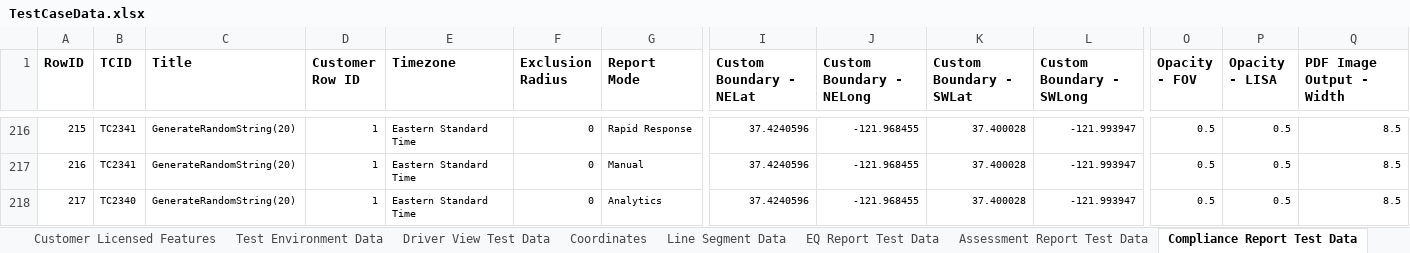
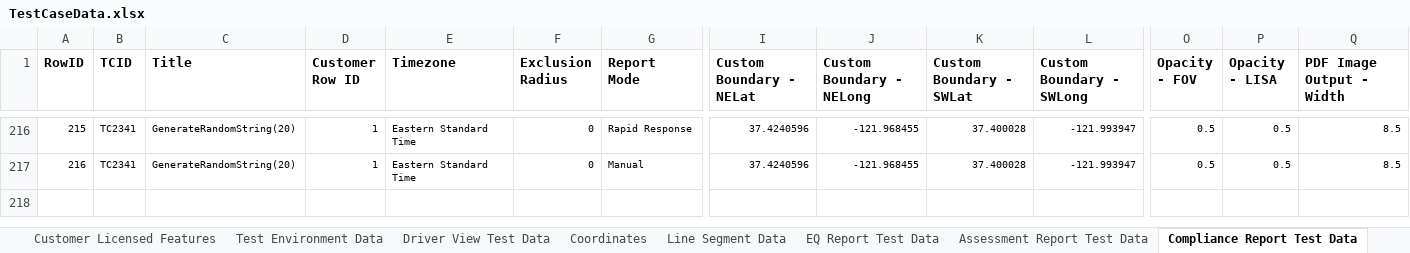
Before and after one commit to SXiang/JUnitWebTest, an Excel workbook: selenium-wd/data/TestCaseData.xlsx, sheet Compliance Report Test Data, drawn as a sheet; only a part is shown, gaps mark what is left out; values as stored, in another font and other column widths than the file's, no borders; rows hold the shown columns only; the diff names each change by its address in the sheet, - before the commit and + after, or states it on an @@ line.

```diff
--- a/selenium-wd/data/TestCaseData.xlsx (sheet Compliance Report Test Data)
+++ b/selenium-wd/data/TestCaseData.xlsx (sheet Compliance Report Test Data)
-row 218: 217 | TC2340 | GenerateRandomString(20) | 1 | Eastern Standard Time | 0 | Analytics | 37.4240596 | -121.968455 | 37.400028 | -121.993947 | 0.5 | 0.5 | 8.5
```
Also changed, not shown: 2 other files.
